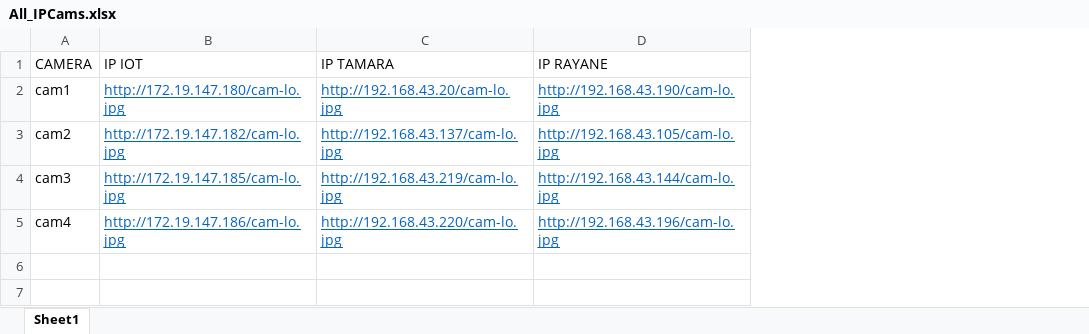
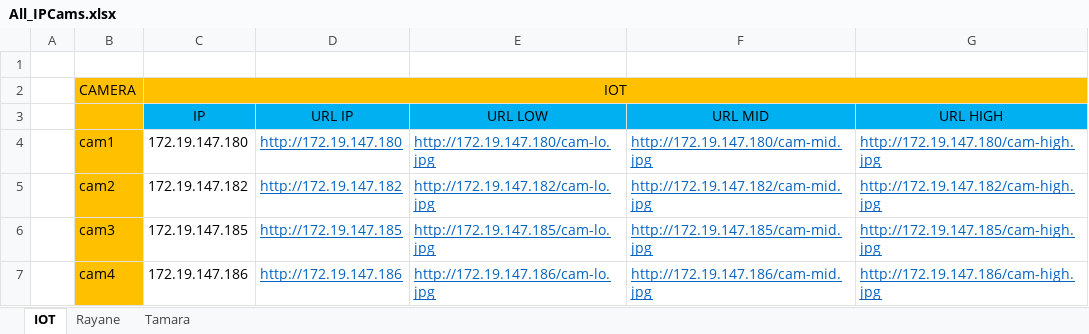
Before and after one commit to Al3xandreD/MultiCam, an Excel workbook: PC Server (Image Processing)/Application PC (YOLOV7)/All_IPCams.xlsx, sheet IOT, drawn as a sheet; values as stored, in another font and other column widths than the file's, no borders; removed rows and columns are numbered as before the commit, all else as after; the diff names each change by its address in the sheet, - before the commit and + after, or states it on an @@ line.

```diff
--- a/PC Server (Image Processing)/Application PC (YOLOV7)/All_IPCams.xlsx (sheet IOT)
+++ b/PC Server (Image Processing)/Application PC (YOLOV7)/All_IPCams.xlsx (sheet IOT)
-sheet tab: Sheet1
+sheet tab: IOT
+sheet tab: Rayane
+sheet tab: Tamara
+column A, empty
+column C, row 2: IOT; rows 4-7: 172.19.147.180 | 172.19.147.182 | 172.19.147.185 | 172.19.147.186
+column D, rows 4-7: http://172.19.147.180 | http://172.19.147.182 | http://172.19.147.185 | http://172.19.147.186
-column C, rows 1-5: IP TAMARA | http://192.168.43.20/cam-lo.jpg | http://192.168.43.137/cam-lo.jpg | http://192.168.43.219/cam-lo.jpg | http://192.168.43.220/cam-lo.jpg
-column D, rows 1-5: IP RAYANE | http://192.168.43.190/cam-lo.jpg | http://192.168.43.105/cam-lo.jpg | http://192.168.43.144/cam-lo.jpg | http://192.168.43.196/cam-lo.jpg
+column F, rows 4-7: http://172.19.147.180/cam-mid.jpg | http://172.19.147.182/cam-mid.jpg | http://172.19.147.185/cam-mid.jpg | http://172.19.147.186/cam-mid.jpg
+column G, rows 4-7: http://172.19.147.180/cam-high.jpg | http://172.19.147.182/cam-high.jpg | http://172.19.147.185/cam-high.jpg | http://172.19.147.186/cam-high.jpg
+row 1: (empty)
-B2 fill: none
+B2 fill: #FFC000
-E2: IP IOT
+E2: (empty)
-E2 fill: none
+E2 fill: #FFC000
+row 3:  |  | IP | URL IP | URL LOW | URL MID | URL HIGH
-B4:B7 fill: none
+B4:B7 fill: #FFC000
```
Also changed, not shown: formulas that keep their value, 17 other files.
